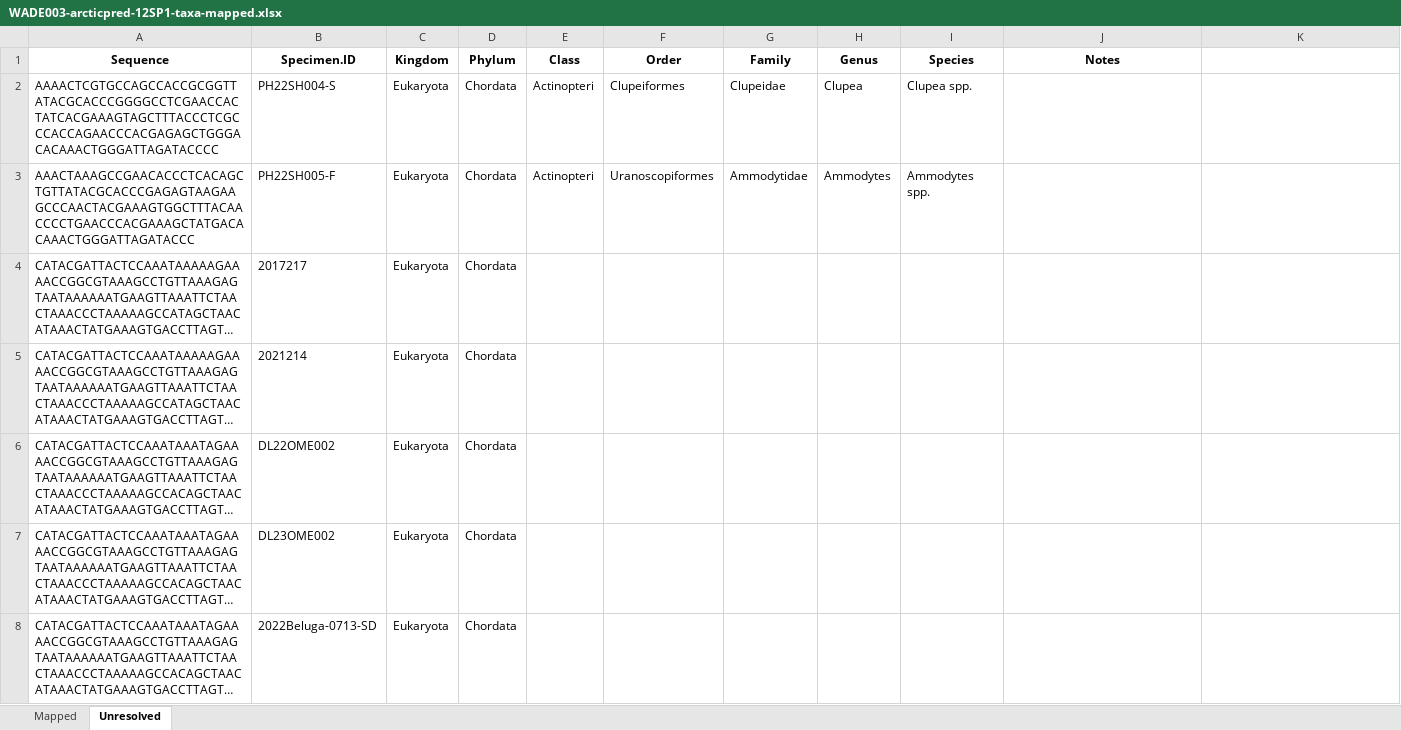
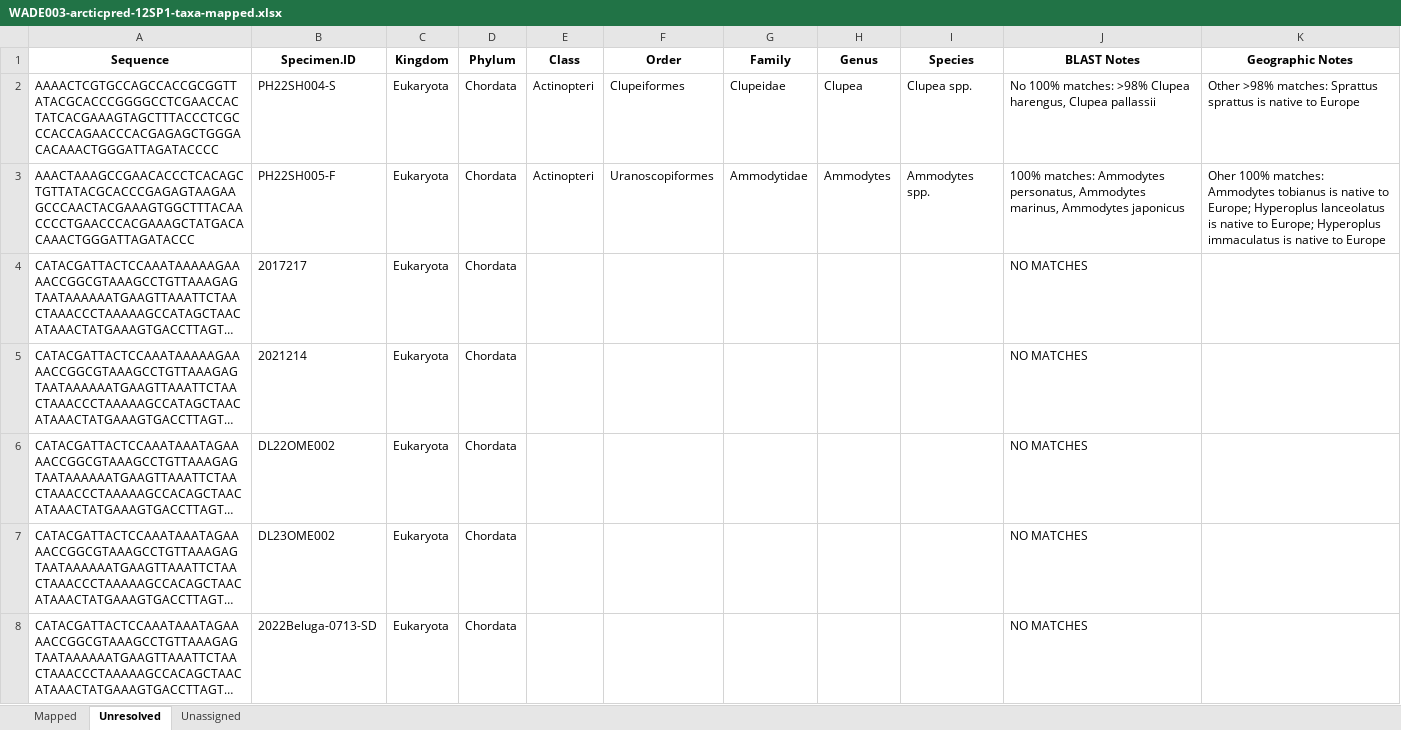
Before and after one commit to m-ball3/Arctic-predator-diet-microbiome, an Excel workbook: WADE003-arcticpred-12SP1-taxa-mapped.xlsx, sheet Unresolved, drawn as a sheet; only a part is shown; long unchanged cells end in …; values as stored, in another font and other column widths than the file's, no borders; the diff covers the shown part only; the diff names each change by its address in the sheet, - before the commit and + after, or states it on an @@ line.

```diff
--- a/WADE003-arcticpred-12SP1-taxa-mapped.xlsx (sheet Unresolved)
+++ b/WADE003-arcticpred-12SP1-taxa-mapped.xlsx (sheet Unresolved)
+sheet tab: Unassigned
-J1: Notes
+J1: BLAST Notes
-K1: (empty)
+K1: Geographic Notes
-J2 (BLAST Notes): (empty)
+J2 (BLAST Notes): No 100% matches: >98% Clupea harengus, Clupea pallassii
-K2 (Geographic Notes): (empty)
+K2 (Geographic Notes): Other >98% matches: Sprattus sprattus is native to Europe
-J3 (BLAST Notes): (empty)
+J3 (BLAST Notes): 100% matches: Ammodytes personatus, Ammodytes marinus, Ammodytes japonicus
-K3 (Geographic Notes): (empty)
+K3 (Geographic Notes): Oher 100% matches: Ammodytes tobianus is native to Europe; Hyperoplus lanceolatus is native to Europe; Hyperoplus immaculatus is native to Europe
-J4:J8 (BLAST Notes): (empty)
+J4:J8 (BLAST Notes): NO MATCHES
```
Also changed, not shown: other rows of this sheet, sheet Mapped, Deliverables/12S/WADE003-arcticpred-12SP1-taxa-output_unresolved.xlsx, 4 other files.
